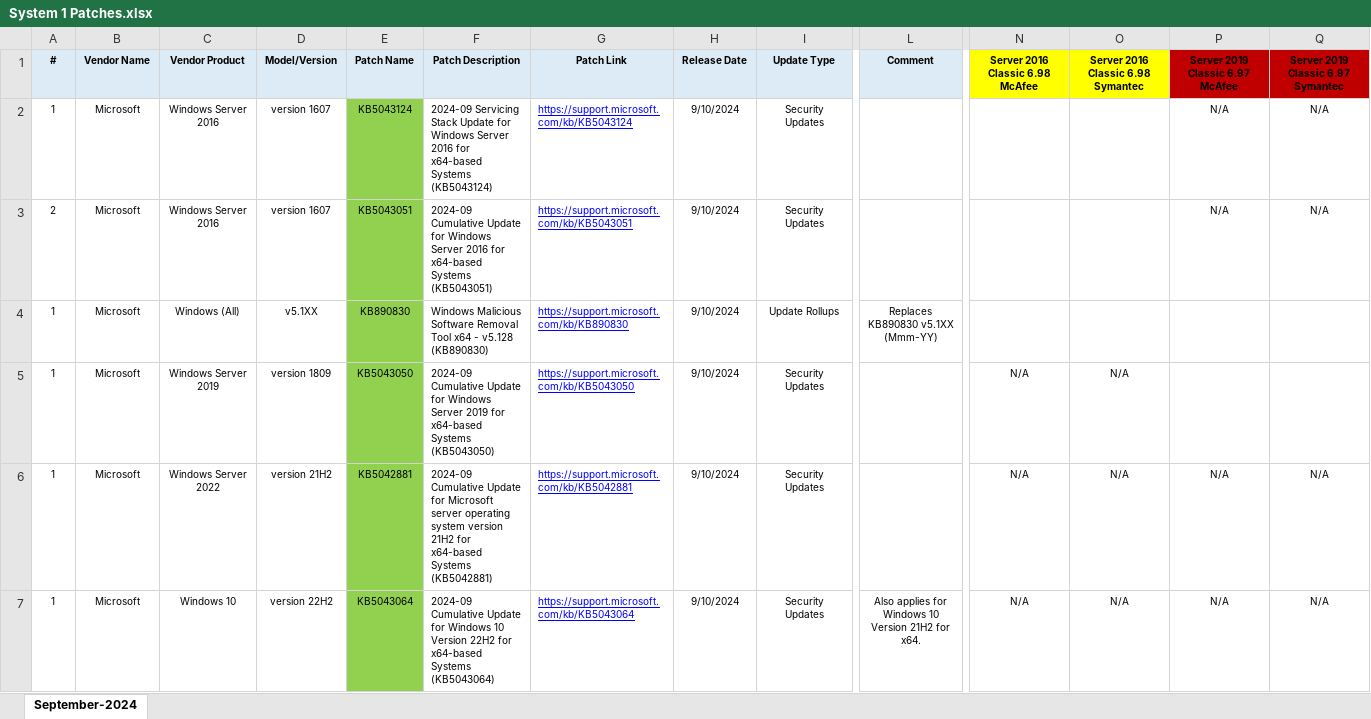
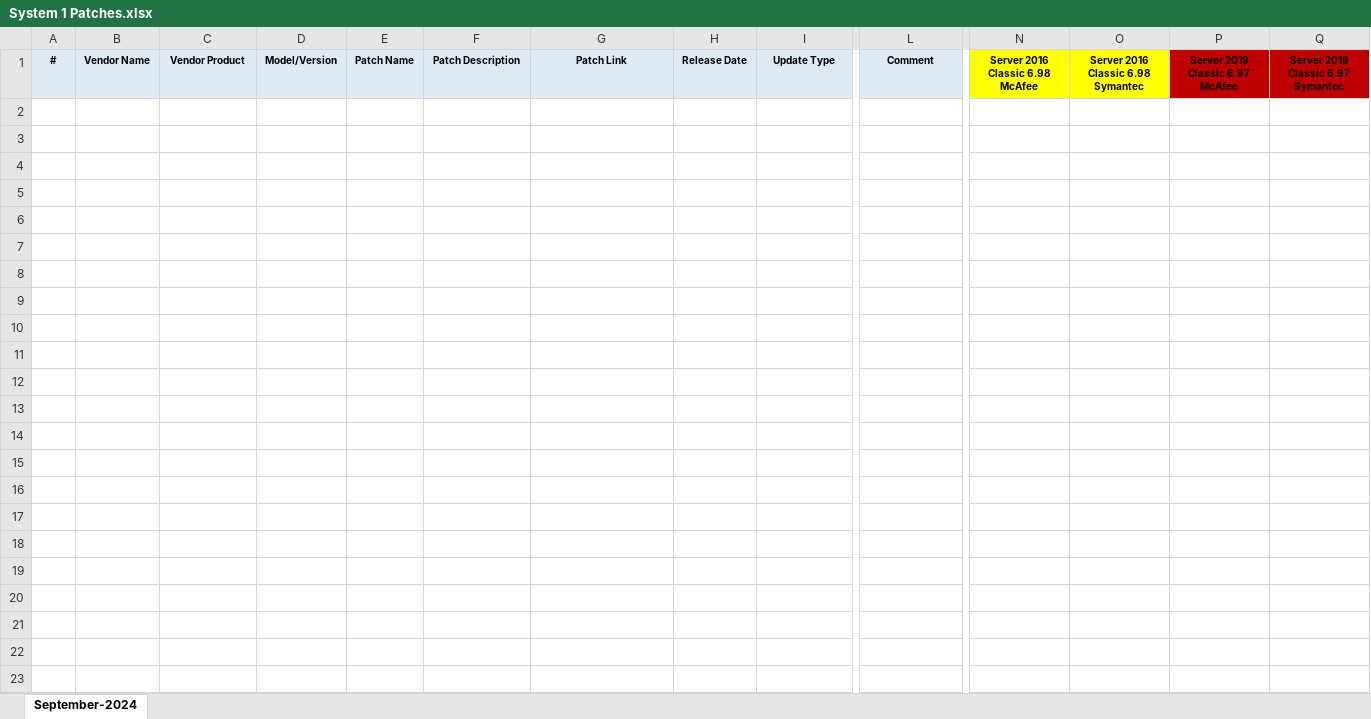
Before and after one commit to demscephei/PythonSelenium, an Excel workbook: System 1 Patches.xlsx, sheet September-2024, drawn as a sheet; only a part is shown, gaps mark what is left out; values as stored, in another font and other column widths than the file's, no borders; rows hold the shown columns only; the diff covers the shown part only; the diff names each change by its address in the sheet, - before the commit and + after, or states it on an @@ line.

```diff
--- a/System 1 Patches.xlsx (sheet September-2024)
+++ b/System 1 Patches.xlsx (sheet September-2024)
-row 2: 1 | Microsoft | Windows Server 2016 | version 1607 | KB5043124 | 2024-09 Servicing Stack Update for Windows Server 2016 for x64-based Systems (KB5043124) | https://support.microsoft.com/kb/KB5043124 | 9/10/2024 | Security Updates |  |  |  | N/A | N/A
-row 3: 2 | Microsoft | Windows Server 2016 | version 1607 | KB5043051 | 2024-09 Cumulative Update for Windows Server 2016 for x64-based Systems (KB5043051) | https://support.microsoft.com/kb/KB5043051 | 9/10/2024 | Security Updates |  |  |  | N/A | N/A
-row 4: 1 | Microsoft | Windows (All) | v5.1XX | KB890830 | Windows Malicious Software Removal Tool x64 - v5.128 (KB890830) | https://support.microsoft.com/kb/KB890830 | 9/10/2024 | Update Rollups | Replaces KB890830 v5.1XX (Mmm-YY)
-row 5: 1 | Microsoft | Windows Server 2019 | version 1809 | KB5043050 | 2024-09 Cumulative Update for Windows Server 2019 for x64-based Systems (KB5043050) | https://support.microsoft.com/kb/KB5043050 | 9/10/2024 | Security Updates |  | N/A | N/A
-row 6: 1 | Microsoft | Windows Server 2022 | version 21H2 | KB5042881 | 2024-09 Cumulative Update for Microsoft server operating system version 21H2 for x64-based Systems (KB5042881) | https://support.microsoft.com/kb/KB5042881 | 9/10/2024 | Security Updates |  | N/A | N/A | N/A | N/A
-row 7: 1 | Microsoft | Windows 10 | version 22H2 | KB5043064 | 2024-09 Cumulative Update for Windows 10 Version 22H2 for x64-based Systems (KB5043064) | https://support.microsoft.com/kb/KB5043064 | 9/10/2024 | Security Updates | Also applies for Windows 10 Version 21H2 for x64. | N/A | N/A | N/A | N/A
```
Also changed, not shown: 5 removed rows elsewhere in this sheet, 2 other files.
